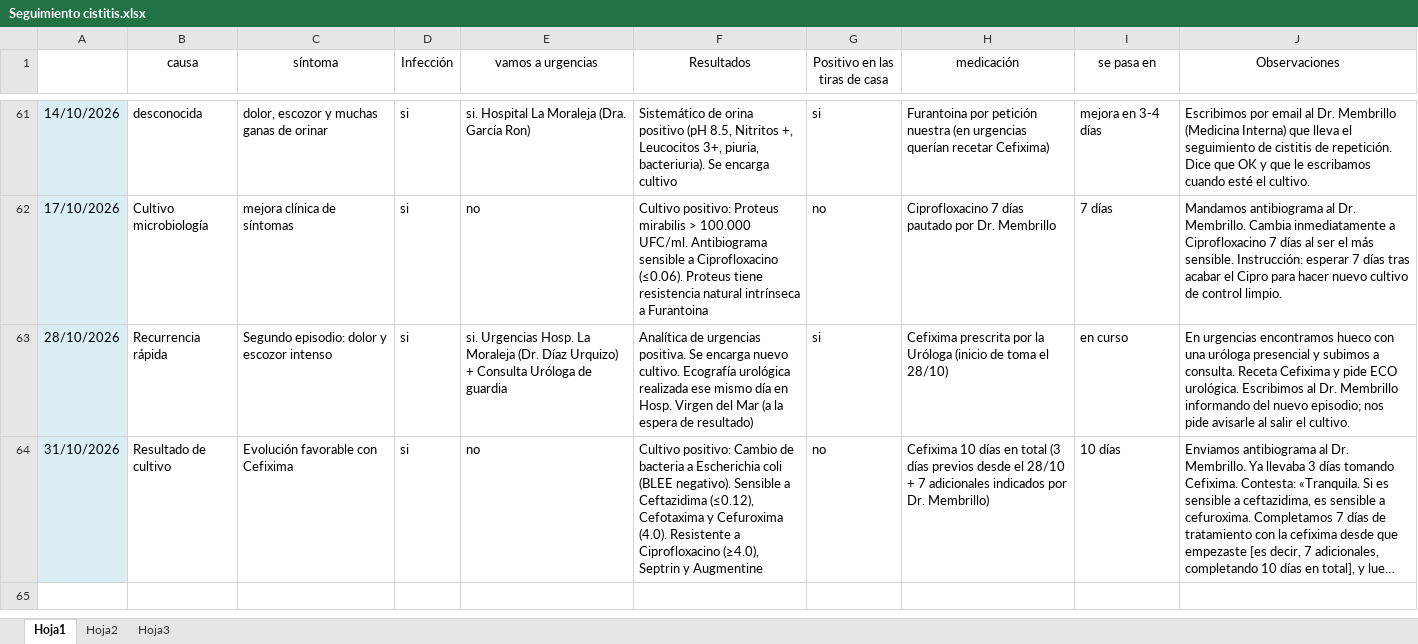
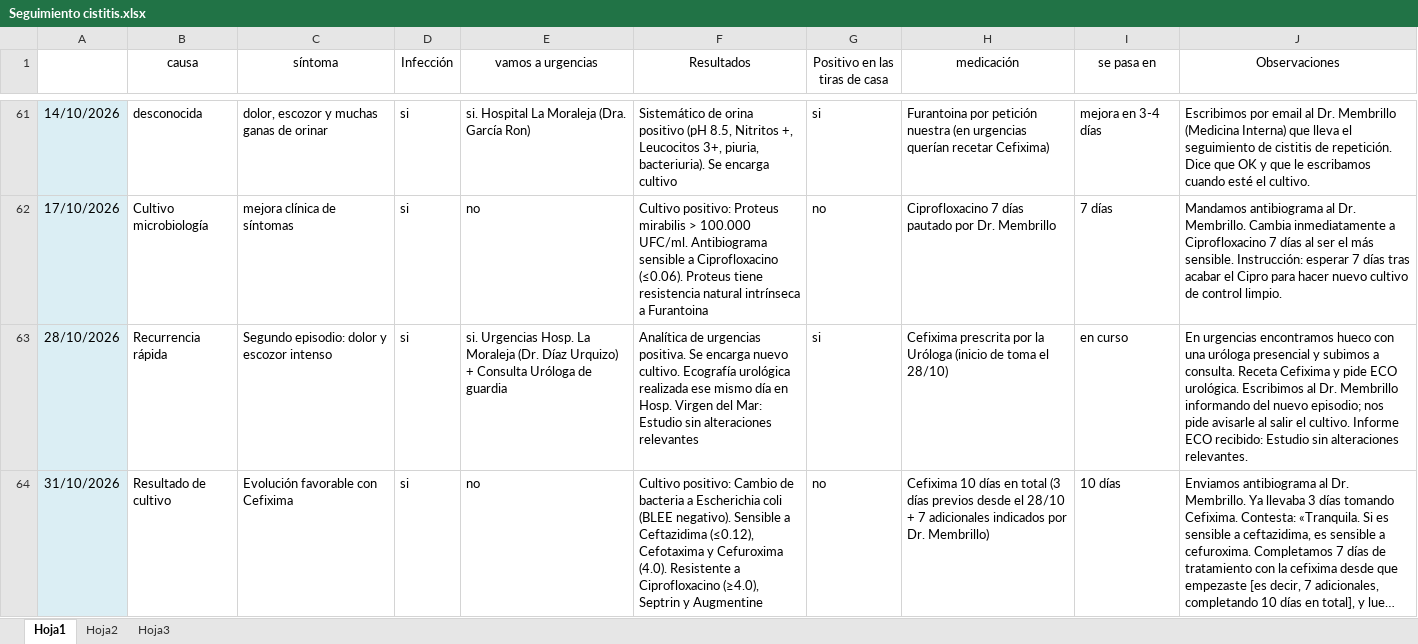
Before and after one commit to javiercursocorreo-gif/Curso-IA, an Excel workbook: IA TEMAS VARIOS/INFECCIONES DE ORINA/Seguimiento cistitis.xlsx, sheet Hoja1, drawn as a sheet; only a part is shown, gaps mark what is left out; long unchanged cells end in …; values as stored, in another font and other column widths than the file's, no borders; the diff names each change by its address in the sheet, - before the commit and + after, or states it on an @@ line.

Commit message:
fix(salud): ajustar altura dinamica de celdas en Seguimiento cistitis manteniendo anchos originales

```diff
--- a/IA TEMAS VARIOS/INFECCIONES DE ORINA/Seguimiento cistitis.xlsx (sheet Hoja1)
+++ b/IA TEMAS VARIOS/INFECCIONES DE ORINA/Seguimiento cistitis.xlsx (sheet Hoja1)
-F63 (Resultados): …Virgen del Mar (a la espera de resultado)
+F63 (Resultados): …Virgen del Mar: Estudio sin alteraciones relevantes
-J63 (Observaciones): …el cultivo.
+J63 (Observaciones): …el cultivo. Informe ECO recibido: Estudio sin alteraciones relevantes.
```
Also changed, not shown: 1 other file.
